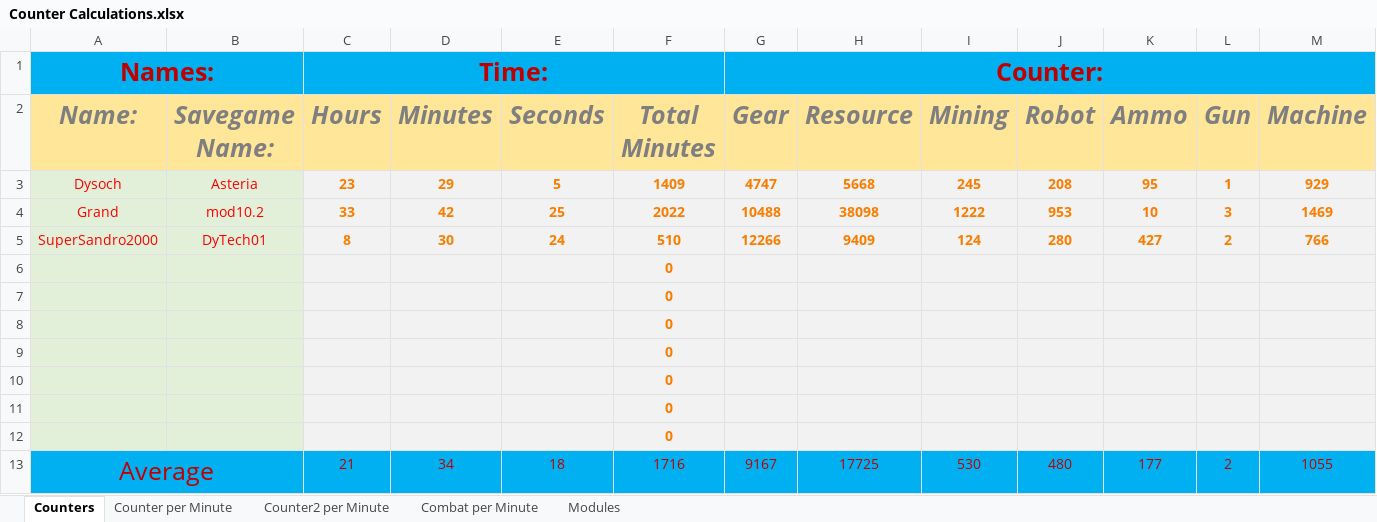
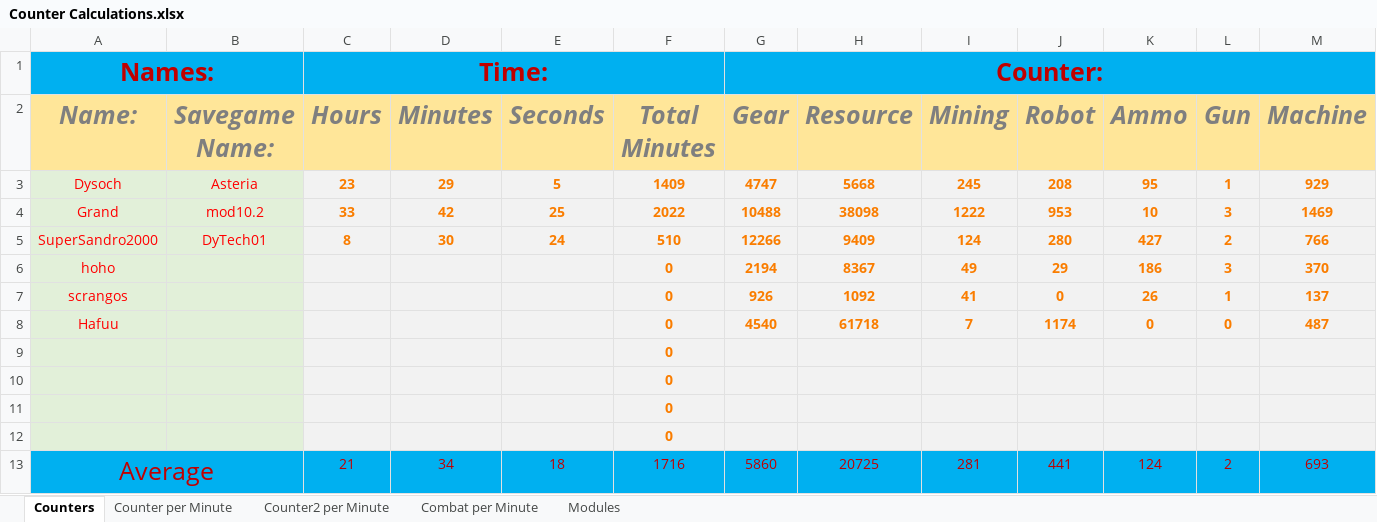
Before and after one commit to Dysoch/DyTech, an Excel workbook: Counter Calculations.xlsx, sheet Counters, drawn as a sheet; only a part is shown; values as stored, in another font and other column widths than the file's, no borders; removed rows and columns are numbered as before the commit, all else as after; rows hold the shown columns only; the diff names each change by its address in the sheet, - before the commit and + after, or states it on an @@ line.

```diff
--- a/Counter Calculations.xlsx (sheet Counters)
+++ b/Counter Calculations.xlsx (sheet Counters)
+row 6: hoho |  |  |  |  | 0 | 2194 | 8367 | 49 | 29 | 186 | 3 | 370
+row 7: scrangos |  |  |  |  | 0 | 926 | 1092 | 41 | 0 | 26 | 1 | 137
+row 8: Hafuu |  |  |  |  | 0 | 4540 | 61718 | 7 | 1174 | 0 | 0 | 487
-row 10:  |  |  |  |  | 0
-row 11:  |  |  |  |  | 0
-row 12:  |  |  |  |  | 0
-row 13: Average |  | 21 | 34 | 18 | 1716 | 9167 | 17725 | 530 | 480 | 177 | 2 | 1055
+row 13: Average |  | 21 | 34 | 18 | 1716 | 5860 | 20725 | 281 | 441 | 124 | 2 | 693
```
Also changed, not shown: formulas that keep their value, 2 other files.
